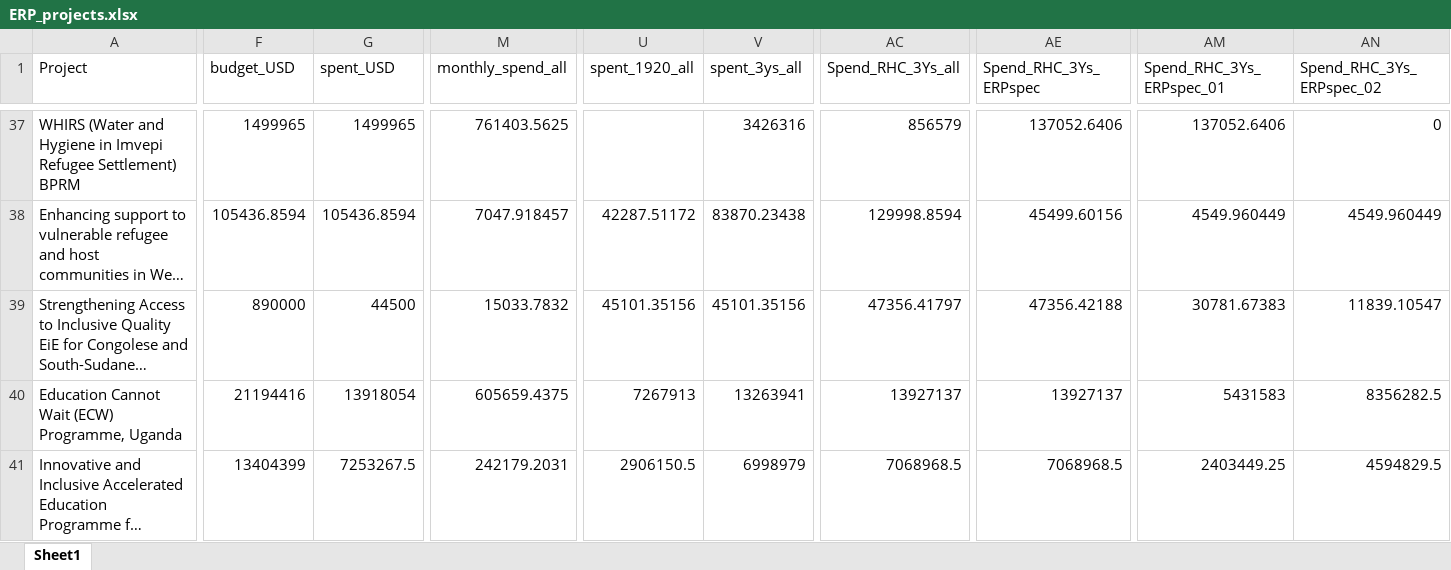
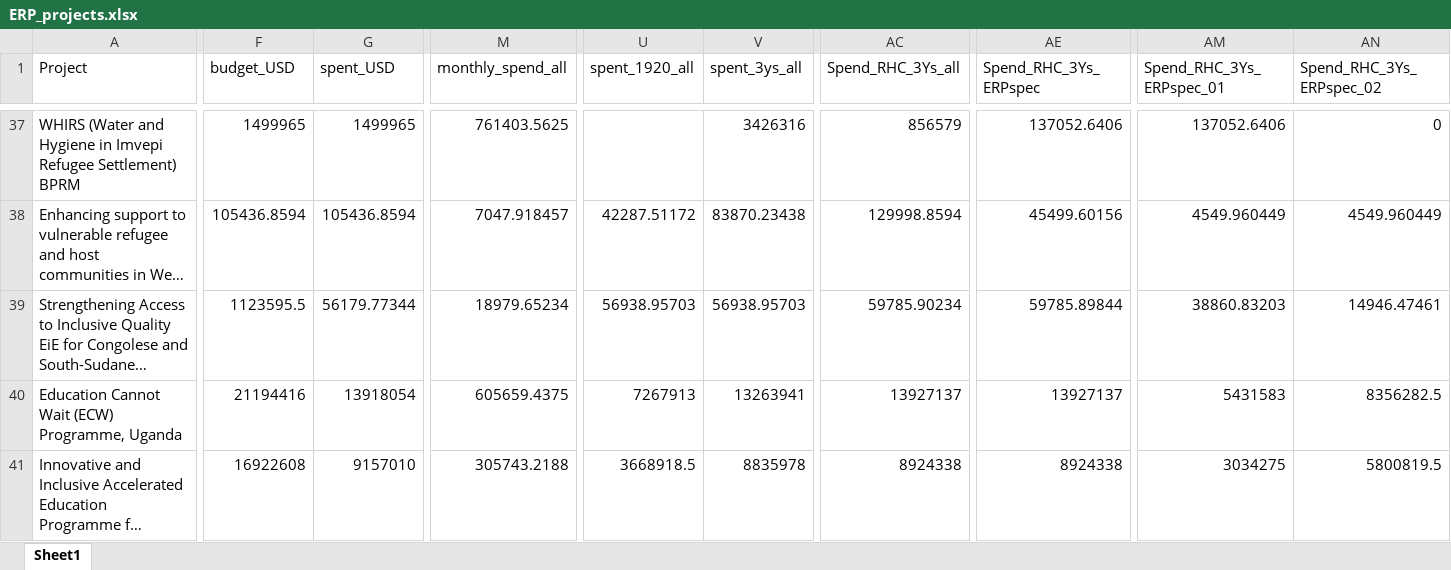
Before and after one commit to araupontones/ERP, an Excel workbook: clean_data/ERP_projects.xlsx, sheet Sheet1, drawn as a sheet; only a part is shown, gaps mark what is left out; long unchanged cells end in …; values as stored, in another font and other column widths than the file's, no borders; the diff covers the shown part only; the diff names each change by its address in the sheet, - before the commit and + after, or states it on an @@ line.

```diff
--- a/clean_data/ERP_projects.xlsx (sheet Sheet1)
+++ b/clean_data/ERP_projects.xlsx (sheet Sheet1)
-F39 (budget_USD): 890000
+F39 (budget_USD): 1123595.5
-G39 (spent_USD): 44500
+G39 (spent_USD): 56179.77344
-M39 (monthly_spend_all): 15033.7832
+M39 (monthly_spend_all): 18979.65234
-U39 (spent_1920_all): 45101.35156
+U39 (spent_1920_all): 56938.95703
-V39 (spent_3ys_all): 45101.35156
+V39 (spent_3ys_all): 56938.95703
-AC39 (Spend_RHC_3Ys_all): 47356.41797
+AC39 (Spend_RHC_3Ys_all): 59785.90234
-AE39 (Spend_RHC_3Ys_ERPspec): 47356.42188
+AE39 (Spend_RHC_3Ys_ERPspec): 59785.89844
-AM39 (Spend_RHC_3Ys_ERPspec_01): 30781.67383
+AM39 (Spend_RHC_3Ys_ERPspec_01): 38860.83203
-AN39 (Spend_RHC_3Ys_ERPspec_02): 11839.10547
+AN39 (Spend_RHC_3Ys_ERPspec_02): 14946.47461
-F41 (budget_USD): 13404399
+F41 (budget_USD): 16922608
-G41 (spent_USD): 7253267.5
+G41 (spent_USD): 9157010
-M41 (monthly_spend_all): 242179.2031
+M41 (monthly_spend_all): 305743.2188
-U41 (spent_1920_all): 2906150.5
+U41 (spent_1920_all): 3668918.5
-V41 (spent_3ys_all): 6998979
+V41 (spent_3ys_all): 8835978
-AC41 (Spend_RHC_3Ys_all): 7068968.5
+AC41 (Spend_RHC_3Ys_all): 8924338
-AE41 (Spend_RHC_3Ys_ERPspec): 7068968.5
+AE41 (Spend_RHC_3Ys_ERPspec): 8924338
-AM41 (Spend_RHC_3Ys_ERPspec_01): 2403449.25
+AM41 (Spend_RHC_3Ys_ERPspec_01): 3034275
-AN41 (Spend_RHC_3Ys_ERPspec_02): 4594829.5
+AN41 (Spend_RHC_3Ys_ERPspec_02): 5800819.5
```
Also changed, not shown: 290 edited cells elsewhere in this sheet, 1 other file.
